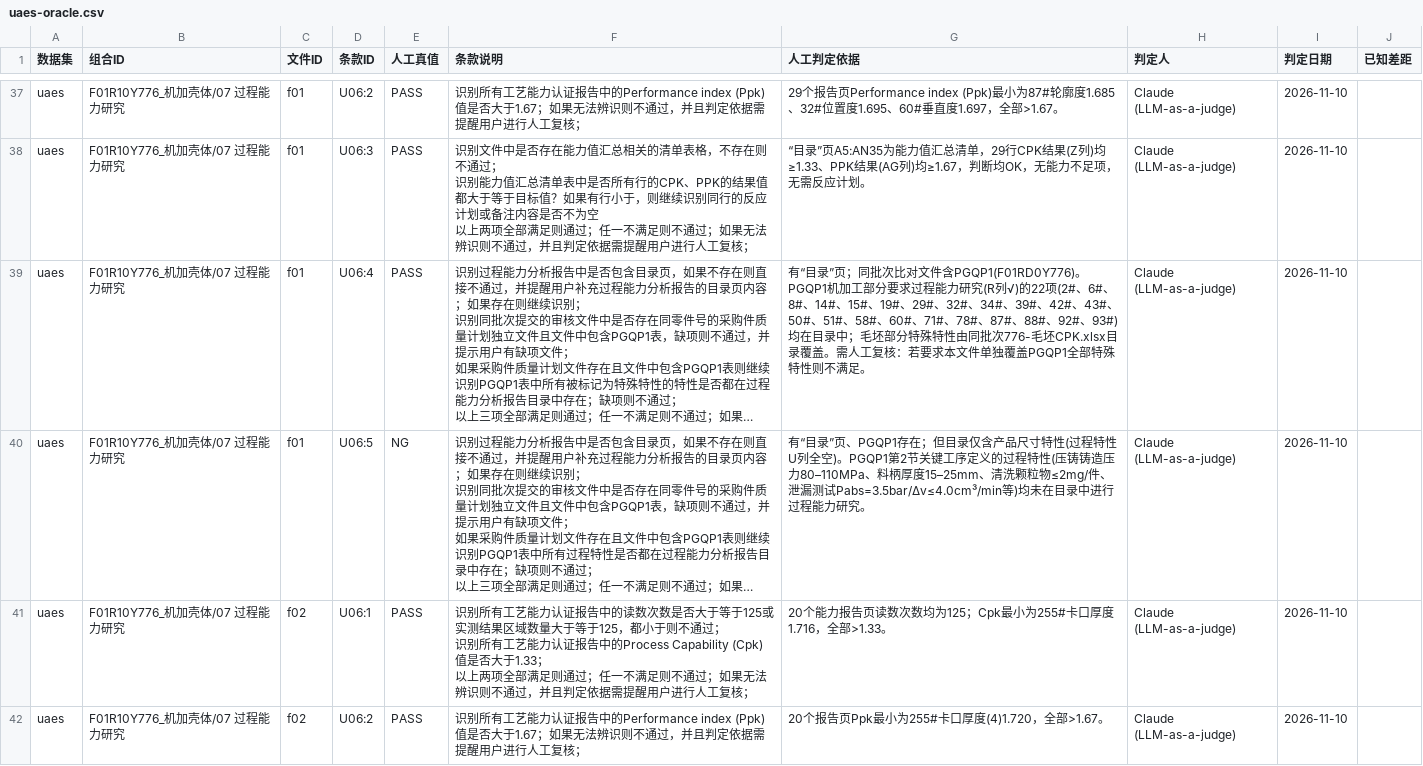
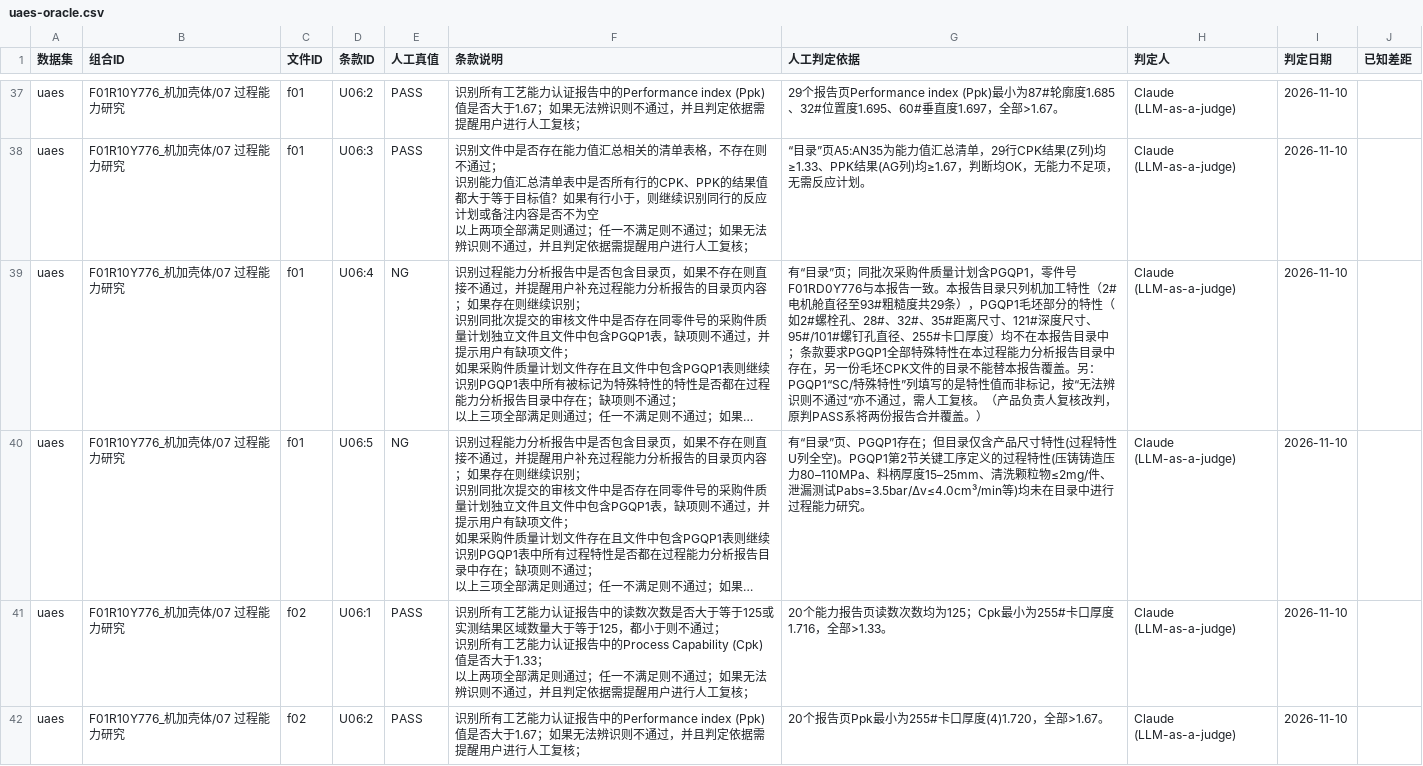
Before and after one commit to ppap-agent/ppap, a CSV file: assets/corpus/uaes-oracle.csv, drawn as a sheet; only a part is shown, gaps mark what is left out; long unchanged cells end in …; the diff covers the shown part only; the diff names each change by its address in the sheet, - before the commit and + after, or states it on an @@ line.

```diff
--- a/assets/corpus/uaes-oracle.csv
+++ b/assets/corpus/uaes-oracle.csv
-E39 (人工真值): PASS
+E39 (人工真值): NG
-G39 (人工判定依据): …；同批次比对文件含PGQP1(F01RD0Y776)。PGQP1机加工部分要求过程能力研究(R列√)的22项(2#、6#、8#、14#、15#、19#、29#、32#、34#、39#、42#、43#、50#、51#、58#、60#、71#、78#、87#、88#、92#、93#)均在目录中；毛坯部分特殊特性由同批次776-毛坯CPK.xlsx目录覆盖。需人工复核：若要求本文件单独覆盖PGQP1全部特殊特性则不满足。
+G39 (人工判定依据): …；同批次采购件质量计划含PGQP1，零件号F01RD0Y776与本报告一致。本报告目录只列机加工特性（2#电机舱直径至93#粗糙度共29条），PGQP1毛坯部分的特性（如2#螺栓孔、28#、32#、35#距离尺寸、121#深度尺寸、95#/101#螺钉孔直径、255#卡口厚度）均不在本报告目录中；条款要求PGQP1全部特殊特性在本过程能力分析报告目录中存在，另一份毛坯CPK文件的目录不能替本报告覆盖。另：PGQP1“SC/特殊特性”列填写的是特性值而非标记，按“无法辨识则不通过”亦不通过，需人工复核。（产品负责人复核改判，原判PASS系将两份报告合并覆盖。）
```
Also changed, not shown: 2 edited cells elsewhere in this file, 2 other files.
